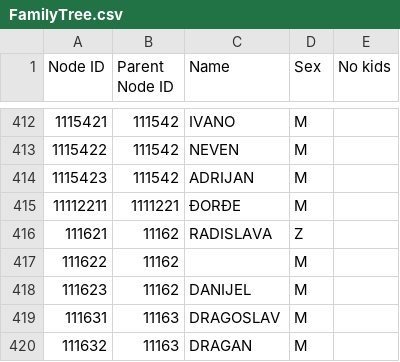
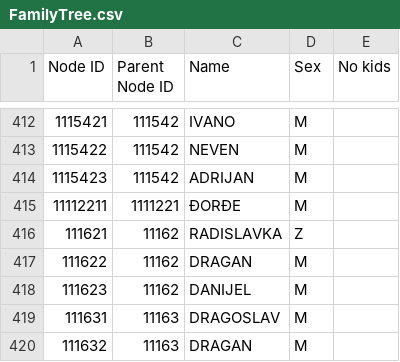
Before and after one commit to ChaosNik/Karpic-Family-Tree, a CSV file: FamilyTree.csv, drawn as a sheet; only a part is shown, gaps mark what is left out.

Commit message:
Dodatna imena.

```diff
--- a/FamilyTree.csv
+++ b/FamilyTree.csv
@@ -415,4 +415,4 @@
 11112211,1111221,ĐORĐE,M,
-111621,11162,RADISLAVA,Z,
-111622,11162,,M,
+111621,11162,RADISLAVKA,Z,
+111622,11162,DRAGAN,M,
 111623,11162,DANIJEL,M,
```
